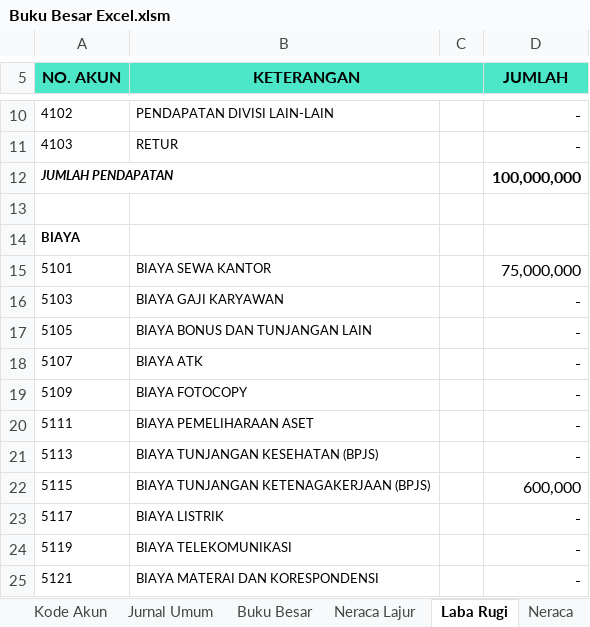
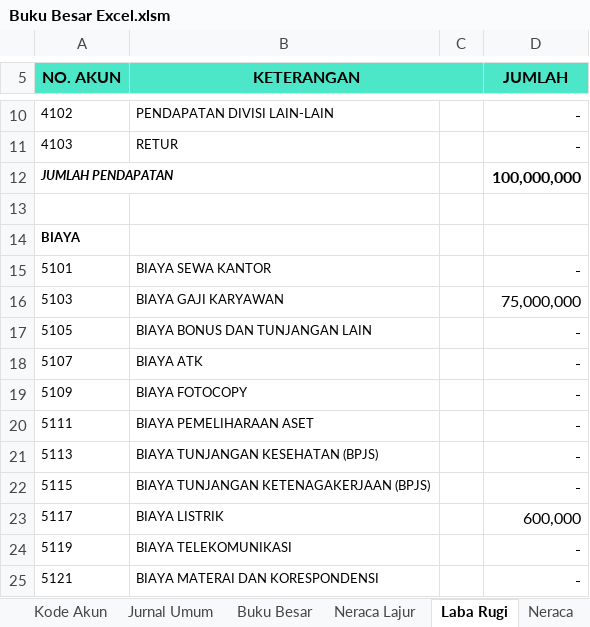
Before and after one commit to basiscoding20/skripsi, an Excel workbook: Buku Besar Excel.xlsm, sheet Laba Rugi, drawn as a sheet; only a part is shown, gaps mark what is left out; values as stored, in another font and other column widths than the file's, no borders; charts and pictures not drawn; the diff names each change by its address in the sheet, - before the commit and + after, or states it on an @@ line.

```diff
--- a/Buku Besar Excel.xlsm (sheet Laba Rugi)
+++ b/Buku Besar Excel.xlsm (sheet Laba Rugi)
-D15 (JUMLAH): 75,000,000
+D15 (JUMLAH): -
-D16 (JUMLAH): -
+D16 (JUMLAH): 75,000,000
-D22 (JUMLAH): 600,000
+D22 (JUMLAH): -
-D23 (JUMLAH): -
+D23 (JUMLAH): 600,000
```
Also changed, not shown: formulas that keep their value, charts or pictures, 2 other files.
